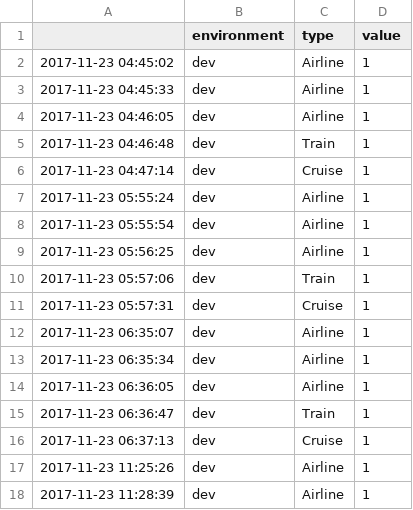
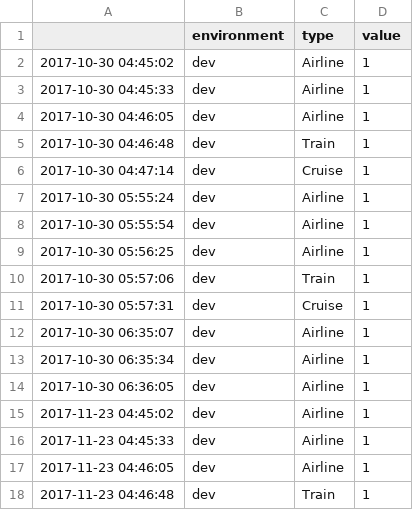
Before and after one commit to neilchalk/r-for-prodmgmt, a CSV file: InfluxDB/data-in/influx-retrieve_types.csv, drawn as a sheet; only a part is shown; the shorter side is filled out with more unchanged rows; the diff names each change by its address in the sheet, - before the commit and + after, or states it on an @@ line.

Commit message:
Improved example data - had anonymised too much!

```diff
--- a/InfluxDB/data-in/influx-retrieve_types.csv
+++ b/InfluxDB/data-in/influx-retrieve_types.csv
+row 2: 2017-10-30 04:45:02 | dev | Airline | 1
+row 3: 2017-10-30 04:45:33 | dev | Airline | 1
+row 4: 2017-10-30 04:46:05 | dev | Airline | 1
+row 5: 2017-10-30 04:46:48 | dev | Train | 1
+row 6: 2017-10-30 04:47:14 | dev | Cruise | 1
+row 7: 2017-10-30 05:55:24 | dev | Airline | 1
+row 8: 2017-10-30 05:55:54 | dev | Airline | 1
+row 9: 2017-10-30 05:56:25 | dev | Airline | 1
+row 10: 2017-10-30 05:57:06 | dev | Train | 1
+row 11: 2017-10-30 05:57:31 | dev | Cruise | 1
+row 12: 2017-10-30 06:35:07 | dev | Airline | 1
+row 13: 2017-10-30 06:35:34 | dev | Airline | 1
+row 14: 2017-10-30 06:36:05 | dev | Airline | 1
```
Also changed, not shown: InfluxDB/data-in/influx-filter_usage.csv.
